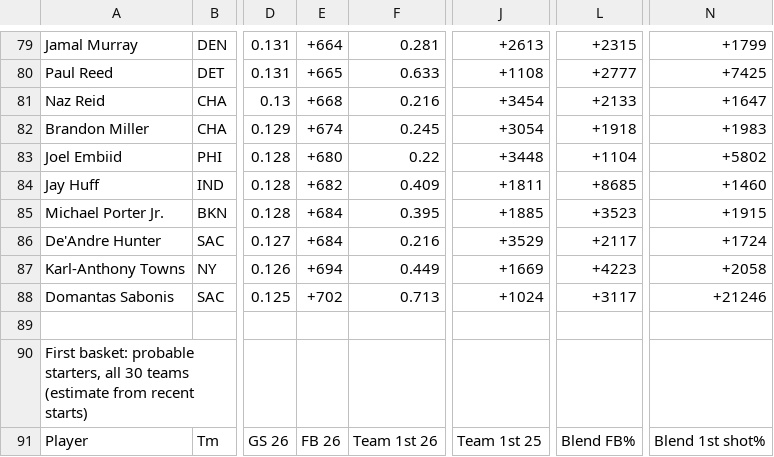
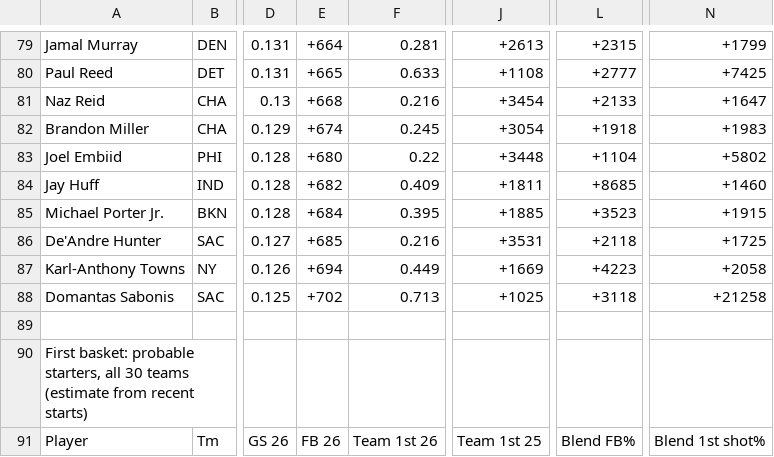
Before and after one commit to babybro652-cmd/Defined-Risk-Trading, a CSV file: analysis/nba/out/nba_tab.csv, drawn as a sheet; only a part is shown, gaps mark what is left out; the diff covers the shown part only; the diff names each change by its address in the sheet, - before the commit and + after, or states it on an @@ line.

```diff
--- a/analysis/nba/out/nba_tab.csv
+++ b/analysis/nba/out/nba_tab.csv
-E86: +684
+E86: +685
-J86: +3529
+J86: +3531
-L86: +2117
+L86: +2118
-N86: +1724
+N86: +1725
-J88: +1024
+J88: +1025
-L88: +3117
+L88: +3118
-N88: +21246
+N88: +21258
```
Also changed, not shown: 4 added rows, 3 removed rows and 14 edited cells elsewhere in this file, 7 other files.
